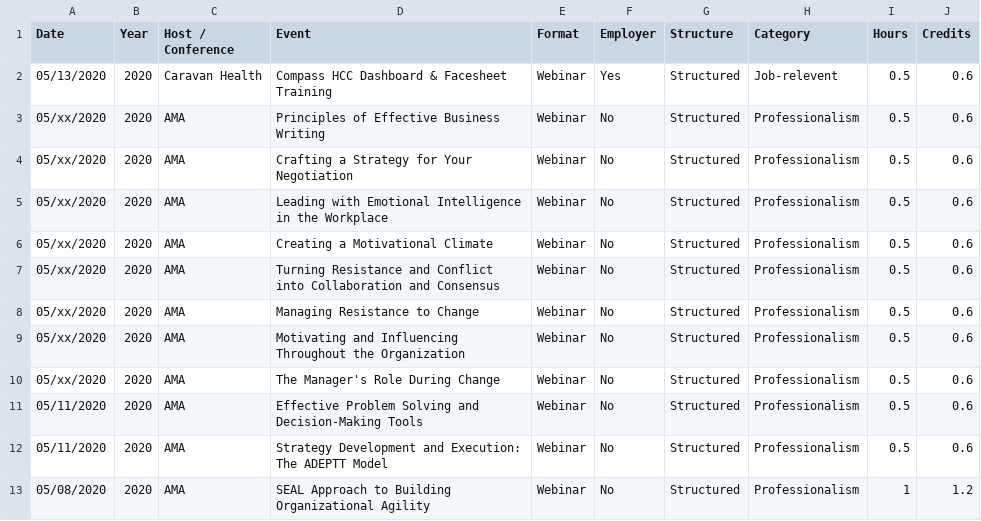
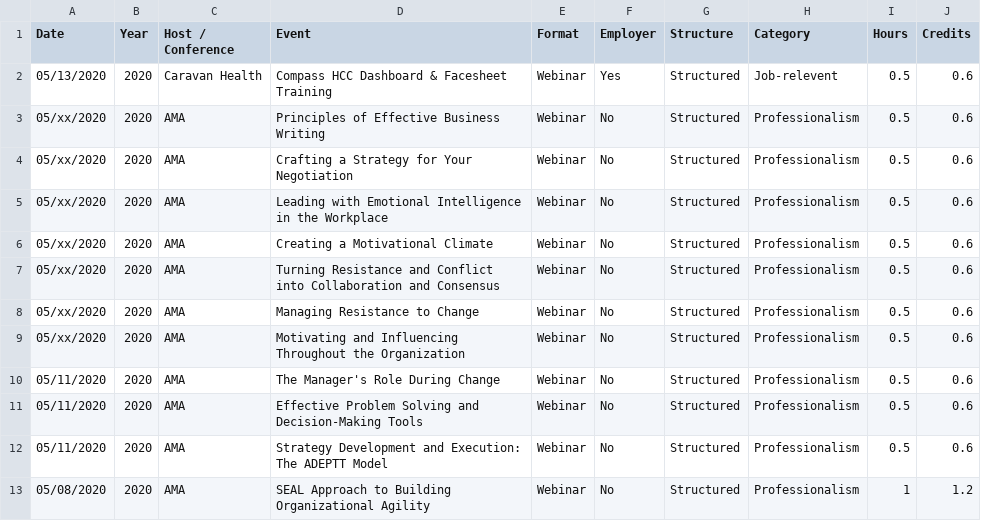
Before and after one commit to johnsug/continuing_ed, a CSV file: ce_log.csv, drawn as a sheet; only a part is shown.

Commit message:
Update ce_log.csv

```diff
--- a/ce_log.csv
+++ b/ce_log.csv
@@ -9,3 +9,3 @@ Date,Year,Host / Conference,Event,Format,Employer,Structure,Category,Hours,Credi
 05/xx/2020,2020,AMA,Motivating and Influencing Throughout the Organization,Webinar,No,Structured,Professionalism,0.5,0.6
-05/xx/2020,2020,AMA,The Manager's Role During Change,Webinar,No,Structured,Professionalism,0.5,0.6
+05/11/2020,2020,AMA,The Manager's Role During Change,Webinar,No,Structured,Professionalism,0.5,0.6
 05/11/2020,2020,AMA,Effective Problem Solving and Decision-Making Tools,Webinar,No,Structured,Professionalism,0.5,0.6
```
